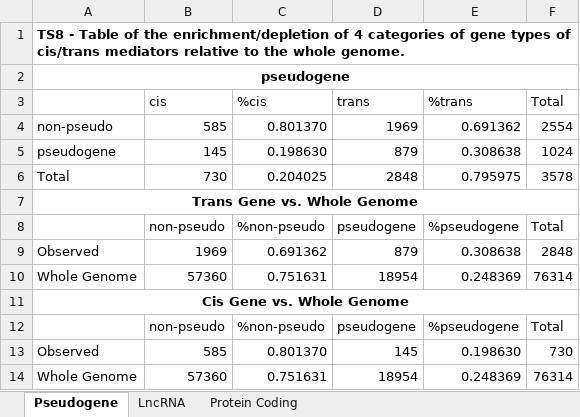
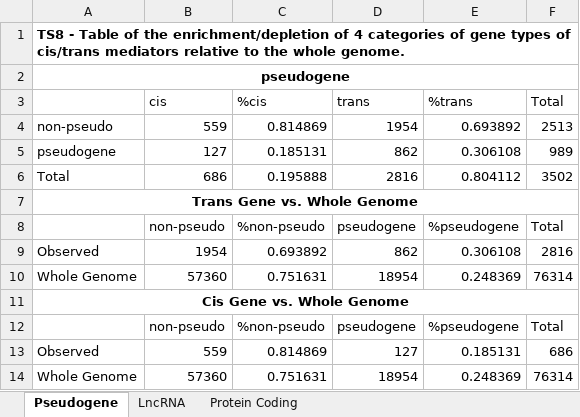
Before and after one commit to Jarred6068/MRPC_support, an Excel workbook: Manuscript/TableS9_Gene_type_enrichment_ADDIS.xlsx, sheet Pseudogene, drawn as a sheet; values as stored, in another font and other column widths than the file's, no borders; removed rows and columns are numbered as before the commit, all else as after; the diff names each change by its address in the sheet, - before the commit and + after, or states it on an @@ line.

```diff
--- a/Manuscript/TableS9_Gene_type_enrichment_ADDIS.xlsx (sheet Pseudogene)
+++ b/Manuscript/TableS9_Gene_type_enrichment_ADDIS.xlsx (sheet Pseudogene)
-row 4: non-pseudo | 585 | 0.801370 | 1969 | 0.691362 | 2554
-row 5: pseudogene | 145 | 0.198630 | 879 | 0.308638 | 1024
-row 6: Total | 730 | 0.204025 | 2848 | 0.795975 | 3578
+row 4: non-pseudo | 559 | 0.814869 | 1954 | 0.693892 | 2513
+row 5: pseudogene | 127 | 0.185131 | 862 | 0.306108 | 989
+row 6: Total | 686 | 0.195888 | 2816 | 0.804112 | 3502
-row 9: Observed | 1969 | 0.691362 | 879 | 0.308638 | 2848
+row 9: Observed | 1954 | 0.693892 | 862 | 0.306108 | 2816
-row 13: Observed | 585 | 0.801370 | 145 | 0.198630 | 730
+row 13: Observed | 559 | 0.814869 | 127 | 0.185131 | 686
```
Also changed, not shown: sheet LncRNA, sheet Protein Coding.
